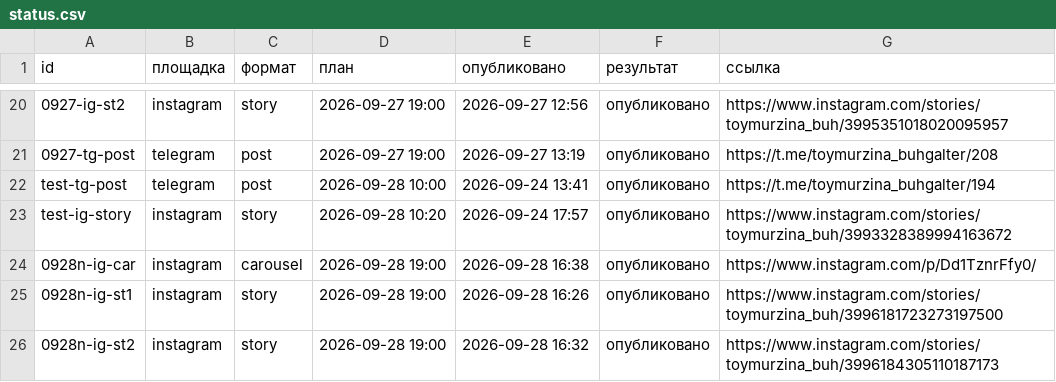
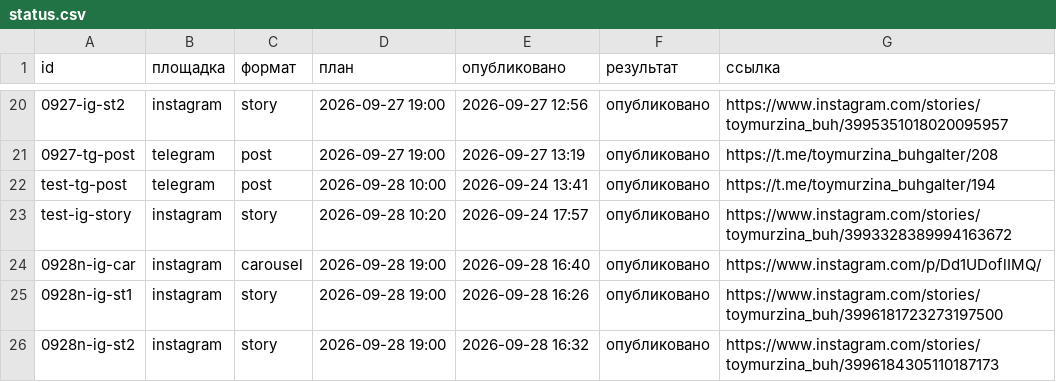
Before and after one commit to aksenovaa790-source/avtoposter, a CSV file: status.csv, drawn as a sheet; only a part is shown, gaps mark what is left out.

Commit message:
журнал: 2026-09-28 13:40 UTC

```diff
--- a/status.csv
+++ b/status.csv
@@ -23,3 +23,3 @@ test-tg-post;telegram;post;2026-09-28 10:00;2026-09-24 13:41;опубликов
 test-ig-story;instagram;story;2026-09-28 10:20;2026-09-24 17:57;опубликовано;https://www.instagram.com/stories/toymurzina_buh/3993328389994163672
-0928n-ig-car;instagram;carousel;2026-09-28 19:00;2026-09-28 16:38;опубликовано;https://www.instagram.com/p/Dd1TznrFfy0/
+0928n-ig-car;instagram;carousel;2026-09-28 19:00;2026-09-28 16:40;опубликовано;https://www.instagram.com/p/Dd1UDoflIMQ/
 0928n-ig-st1;instagram;story;2026-09-28 19:00;2026-09-28 16:26;опубликовано;https://www.instagram.com/stories/toymurzina_buh/3996181723273197500
```
